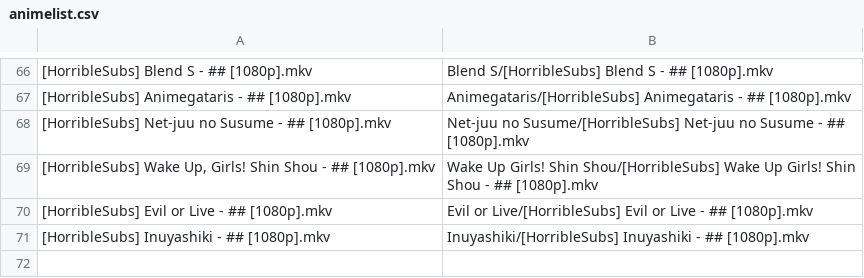
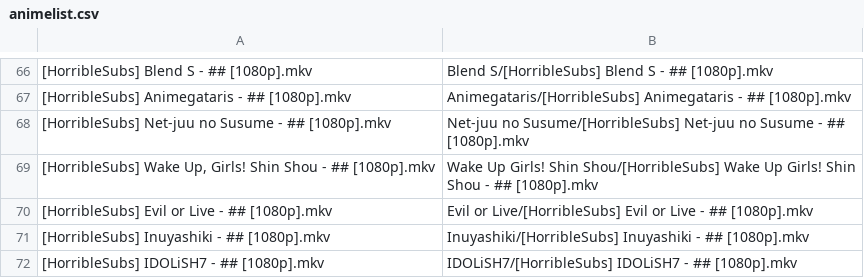
Before and after one commit to SlyBlueFox/tardis, a CSV file: animelist.csv, drawn as a sheet; only a part is shown, gaps mark what is left out.

Commit message:
Update animelist.csv

```diff
--- a/animelist.csv
+++ b/animelist.csv
@@ -71 +71,2 @@
 "[HorribleSubs] Inuyashiki - ## [1080p].mkv","Inuyashiki/[HorribleSubs] Inuyashiki - ## [1080p].mkv"
+"[HorribleSubs] IDOLiSH7 - ## [1080p].mkv","IDOLiSH7/[HorribleSubs] IDOLiSH7 - ## [1080p].mkv"
```
